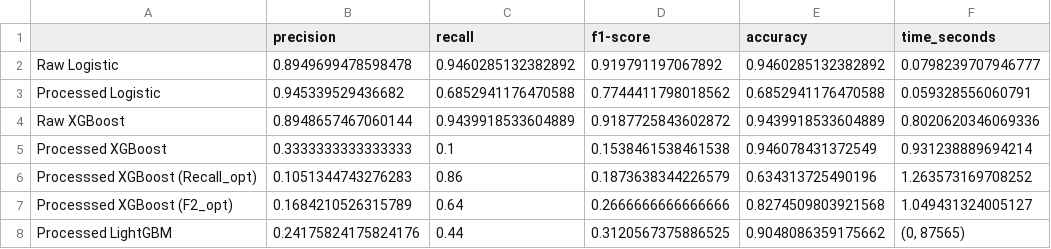
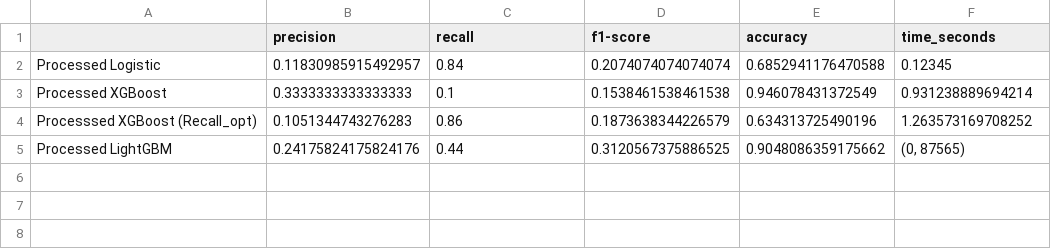
Before and after one commit to Brozic2908/Stroke-Prediction-Project, a CSV file: data/results/model_comparison.csv, drawn as a sheet.

```diff
--- a/data/results/model_comparison.csv
+++ b/data/results/model_comparison.csv
@@ -1,8 +1,5 @@
 ,precision,recall,f1-score,accuracy,time_seconds
-Raw Logistic,0.8949699478598478,0.9460285132382892,0.919791197067892,0.9460285132382892,0.0798239707946777
-Processed Logistic,0.945339529436682,0.6852941176470588,0.7744411798018562,0.6852941176470588,0.059328556060791
-Raw XGBoost,0.8948657467060144,0.9439918533604889,0.9187725843602872,0.9439918533604889,0.8020620346069336
+Processed Logistic,0.11830985915492957,0.84,0.2074074074074074,0.6852941176470588,0.12345
 Processed XGBoost,0.3333333333333333,0.1,0.1538461538461538,0.946078431372549,0.931238889694214
 Processsed XGBoost (Recall_opt),0.1051344743276283,0.86,0.1873638344226579,0.634313725490196,1.263573169708252
-Processsed XGBoost (F2_opt),0.1684210526315789,0.64,0.2666666666666666,0.8274509803921568,1.049431324005127
 Processed LightGBM,0.24175824175824176,0.44,0.3120567375886525,0.9048086359175662,"(0, 87565)"
```
Also changed, not shown: 6 other files.
